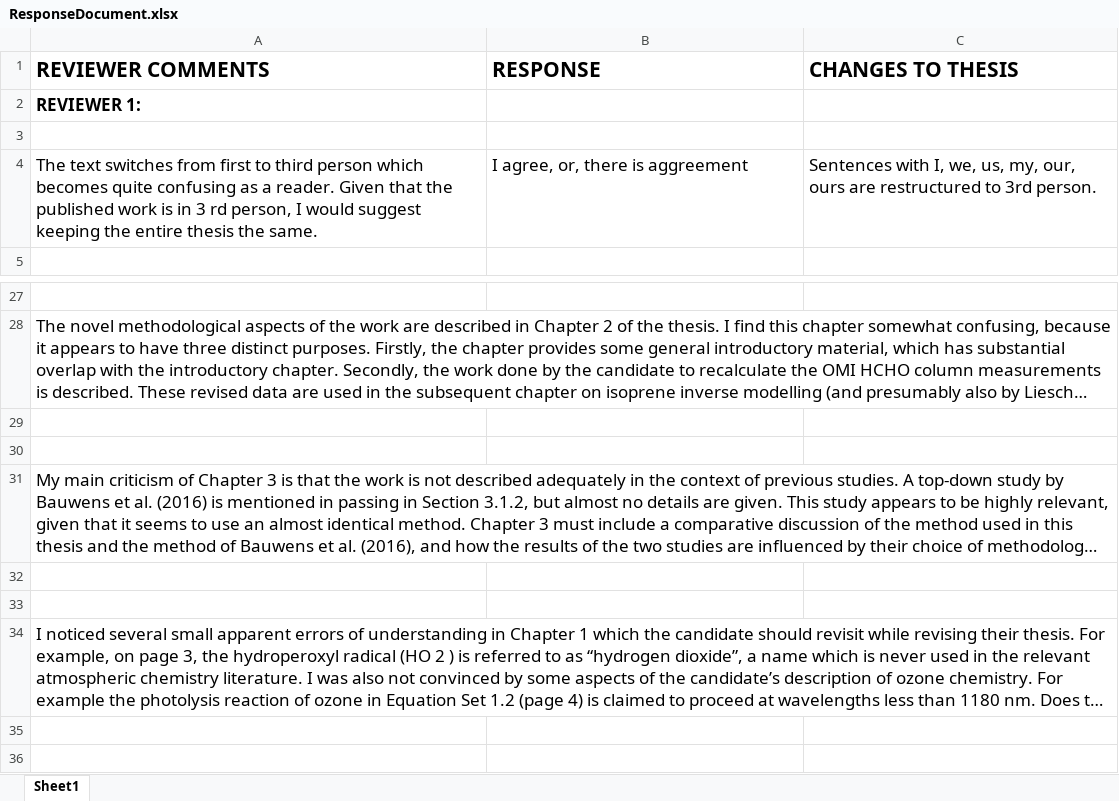
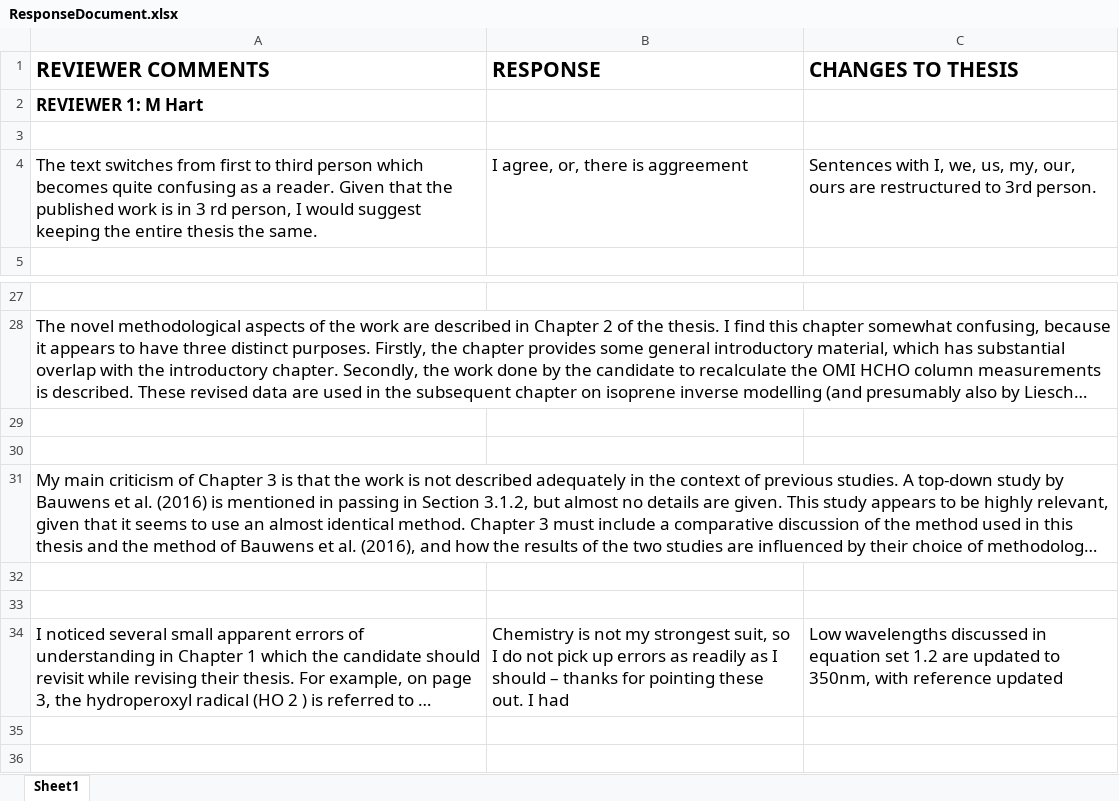
Before and after one commit to jibbals/thesis, an Excel workbook: ResponseDocument.xlsx, sheet Sheet1, drawn as a sheet; only a part is shown, gaps mark what is left out; long unchanged cells end in …; values as stored, in another font and other column widths than the file's, no borders; the diff names each change by its address in the sheet, - before the commit and + after, or states it on an @@ line.

```diff
--- a/ResponseDocument.xlsx (sheet Sheet1)
+++ b/ResponseDocument.xlsx (sheet Sheet1)
-A2 (REVIEWER COMMENTS): REVIEWER 1:
+A2 (REVIEWER COMMENTS): REVIEWER 1: M Hart
-B34 (RESPONSE): (empty)
+B34 (RESPONSE): Chemistry is not my strongest suit, so I do not pick up errors as readily as I should – thanks for pointing these out. I had
-C34 (CHANGES TO THESIS): (empty)
+C34 (CHANGES TO THESIS): Low wavelengths discussed in equation set 1.2 are updated to 350nm, with reference updated
```
Also changed, not shown: 3 other files.
